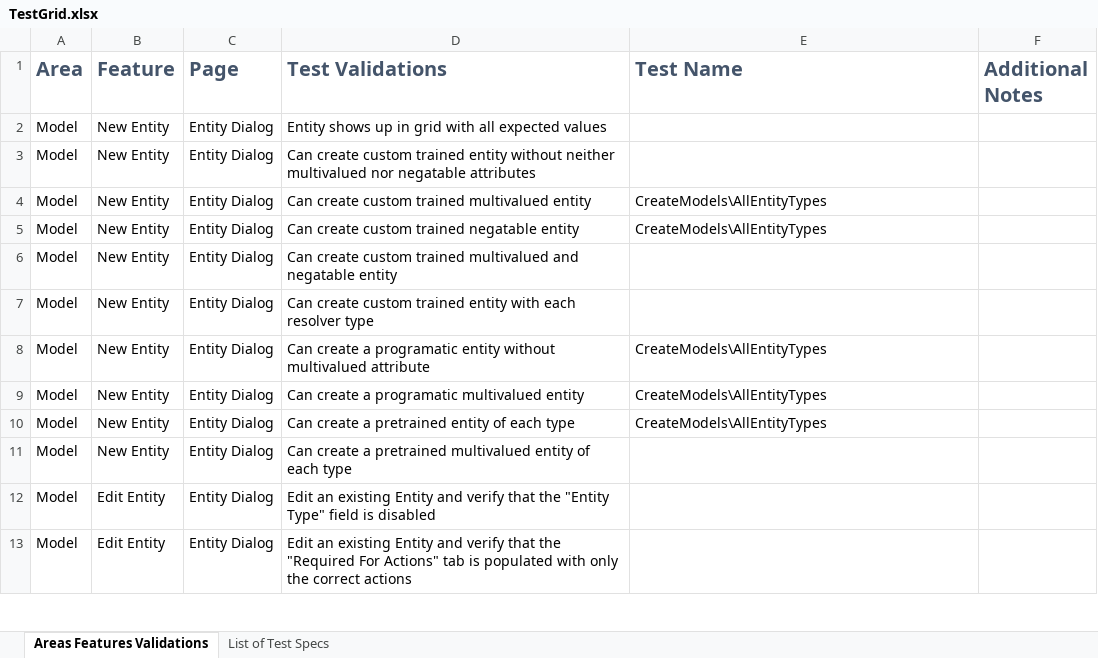
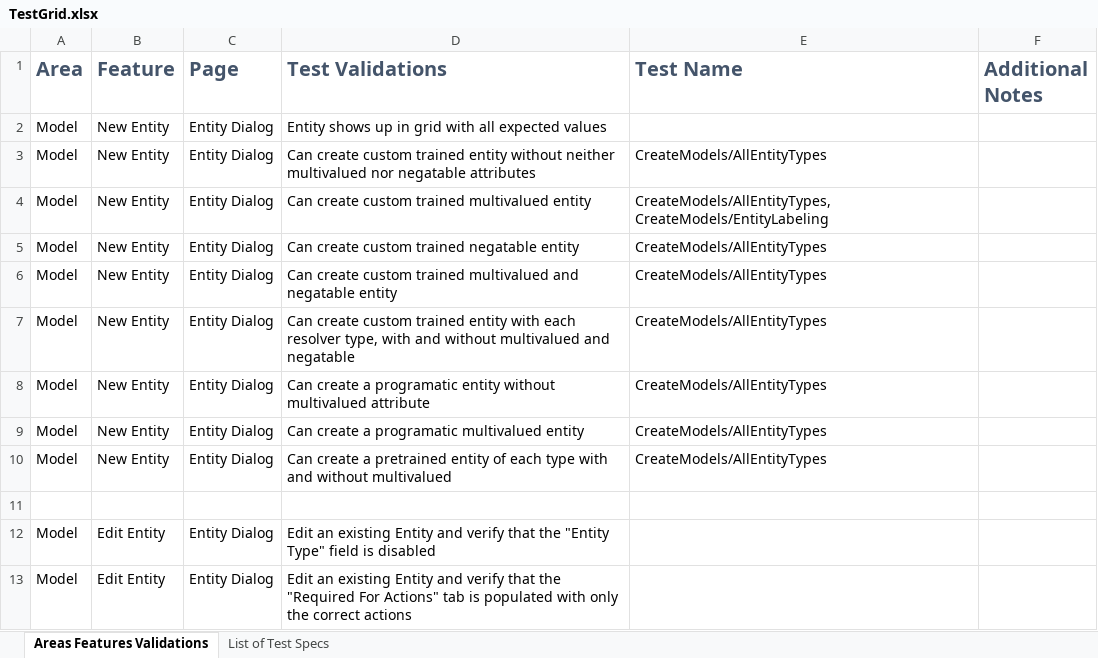
Before and after one commit to microsoft/ConversationLearner-UI, an Excel workbook: cypress/TestGrid.xlsx, sheet Areas Features Validations, drawn as a sheet; only a part is shown; values as stored, in another font and other column widths than the file's, no borders; table styles not drawn; the diff names each change by its address in the sheet, - before the commit and + after, or states it on an @@ line.

Commit message:
fix: create entities for all resolver types multivalue and negatable

```diff
--- a/cypress/TestGrid.xlsx (sheet Areas Features Validations)
+++ b/cypress/TestGrid.xlsx (sheet Areas Features Validations)
-E3 (Test Name): (empty)
+E3 (Test Name): CreateModels/AllEntityTypes
-E4 (Test Name): CreateModels\AllEntityTypes
+E4 (Test Name): CreateModels/AllEntityTypes, CreateModels/EntityLabeling
-E5 (Test Name): CreateModels\AllEntityTypes
+E5 (Test Name): CreateModels/AllEntityTypes
-E6:E7 (Test Name): (empty)
+E6:E7 (Test Name): CreateModels/AllEntityTypes
-D7 (Test Validations): …each resolver type
+D7 (Test Validations): …each resolver type, with and without multivalued and negatable
-E8:E10 (Test Name): CreateModels\AllEntityTypes
+E8:E10 (Test Name): CreateModels/AllEntityTypes
-D10 (Test Validations): …each type
+D10 (Test Validations): …each type with and without multivalued
-row 11: Model | New Entity | Entity Dialog | Can create a pretrained multivalued entity of each type
+row 11: (empty)
```
Also changed, not shown: 1 other file.
